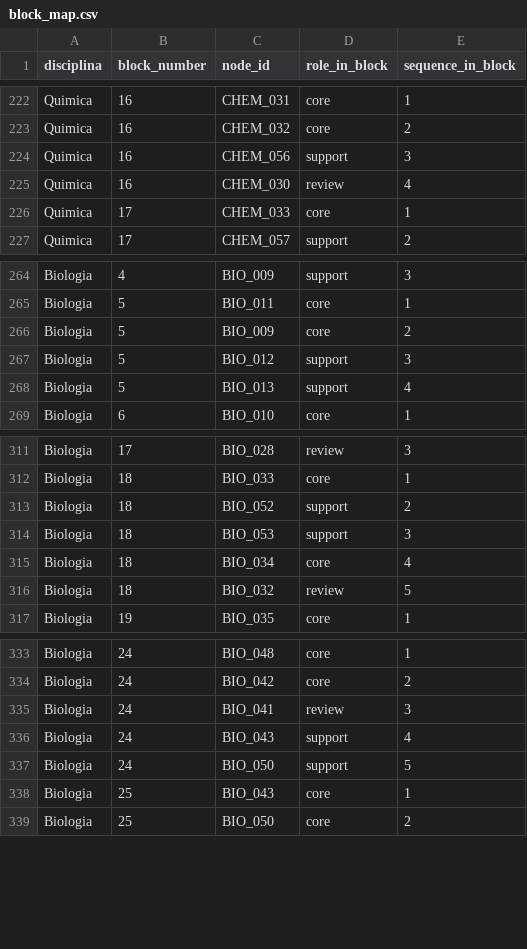
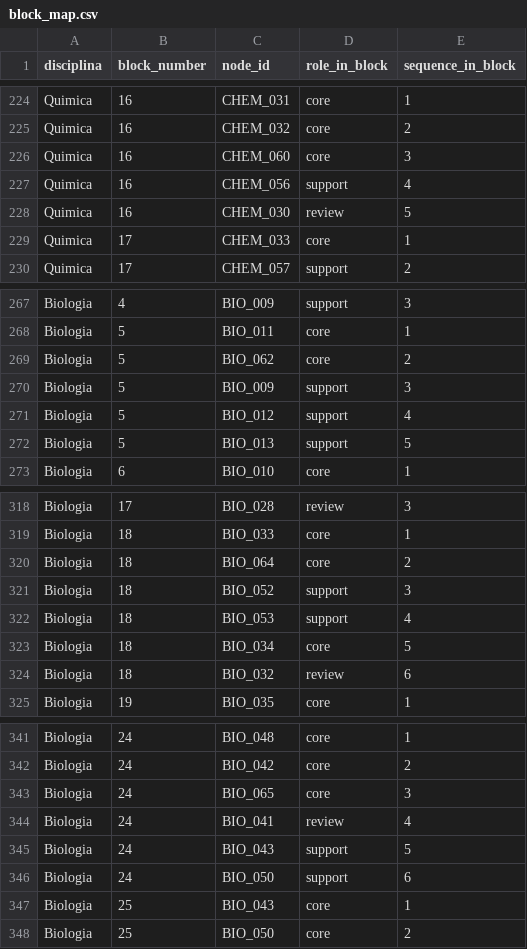
Before and after one commit to Turhel/study-hub, a CSV file: docs/roadmap/block_map.csv, drawn as a sheet; only a part is shown, gaps mark what is left out; the diff covers the shown part only.

```diff
--- a/docs/roadmap/block_map.csv
+++ b/docs/roadmap/block_map.csv
@@ -223,4 +225,5 @@ Quimica,16,CHEM_031,core,1
 Quimica,16,CHEM_032,core,2
-Quimica,16,CHEM_056,support,3
-Quimica,16,CHEM_030,review,4
+Quimica,16,CHEM_060,core,3
+Quimica,16,CHEM_056,support,4
+Quimica,16,CHEM_030,review,5
 Quimica,17,CHEM_033,core,1
@@ -265,5 +268,6 @@ Biologia,4,BIO_009,support,3
 Biologia,5,BIO_011,core,1
-Biologia,5,BIO_009,core,2
-Biologia,5,BIO_012,support,3
-Biologia,5,BIO_013,support,4
+Biologia,5,BIO_062,core,2
+Biologia,5,BIO_009,support,3
+Biologia,5,BIO_012,support,4
+Biologia,5,BIO_013,support,5
 Biologia,6,BIO_010,core,1
@@ -312,6 +319,7 @@ Biologia,17,BIO_028,review,3
 Biologia,18,BIO_033,core,1
-Biologia,18,BIO_052,support,2
-Biologia,18,BIO_053,support,3
-Biologia,18,BIO_034,core,4
-Biologia,18,BIO_032,review,5
+Biologia,18,BIO_064,core,2
+Biologia,18,BIO_052,support,3
+Biologia,18,BIO_053,support,4
+Biologia,18,BIO_034,core,5
+Biologia,18,BIO_032,review,6
 Biologia,19,BIO_035,core,1
@@ -334,5 +342,6 @@ Biologia,24,BIO_048,core,1
 Biologia,24,BIO_042,core,2
-Biologia,24,BIO_041,review,3
-Biologia,24,BIO_043,support,4
-Biologia,24,BIO_050,support,5
+Biologia,24,BIO_065,core,3
+Biologia,24,BIO_041,review,4
+Biologia,24,BIO_043,support,5
+Biologia,24,BIO_050,support,6
 Biologia,25,BIO_043,core,1
```
Also changed, not shown: 7 added rows and 8 edited cells elsewhere in this file, docs/roadmap/edges.csv, docs/roadmap/nodes.csv, 1 other file.
